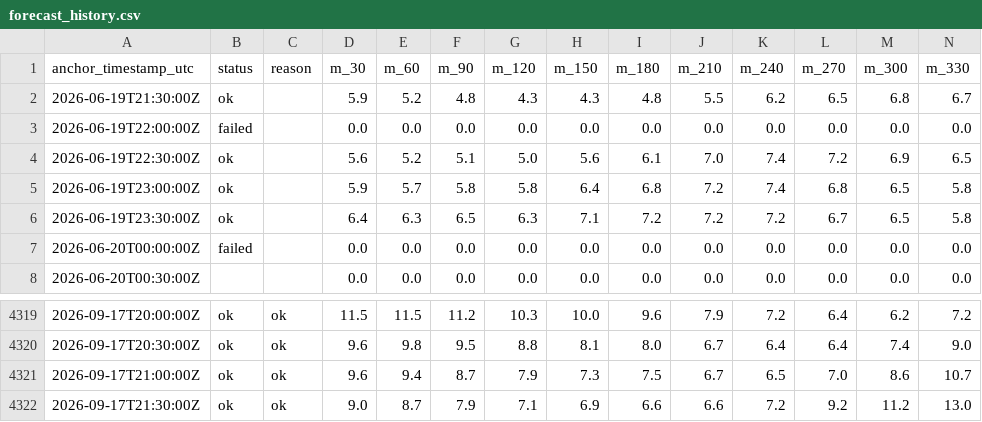
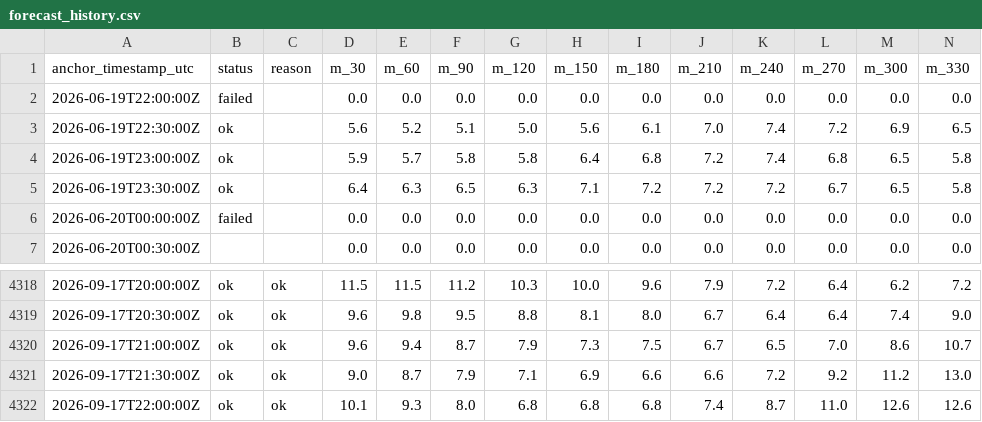
Before and after one commit to njit-research/ap-prediction, a CSV file: site/data/forecast_history.csv, drawn as a sheet; only a part is shown, gaps mark what is left out; removed rows and columns are numbered as before the commit, all else as after; rows hold the shown columns only; the diff names each change by its address in the sheet, - before the commit and + after, or states it on an @@ line.

```diff
--- a/site/data/forecast_history.csv
+++ b/site/data/forecast_history.csv
-row 2: 2026-06-19T21:30:00Z | ok |  | 5.9 | 5.2 | 4.8 | 4.3 | 4.3 | 4.8 | 5.5 | 6.2 | 6.5 | 6.8 | 6.7
+row 4322: 2026-09-17T22:00:00Z | ok | ok | 10.1 | 9.3 | 8.0 | 6.8 | 6.8 | 6.8 | 7.4 | 8.7 | 11.0 | 12.6 | 12.6
```
Also changed, not shown: 3 other files.
